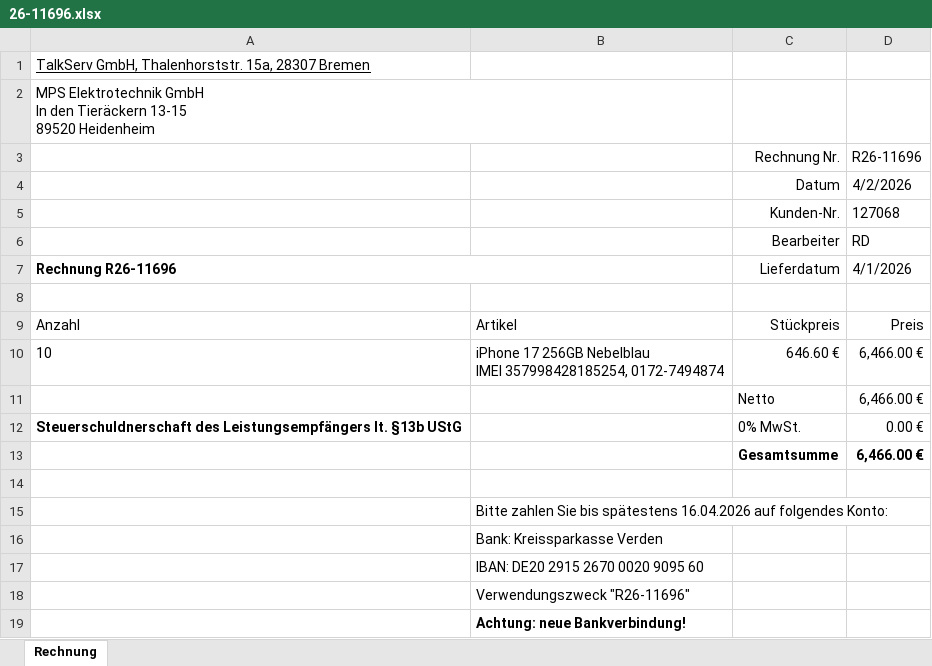
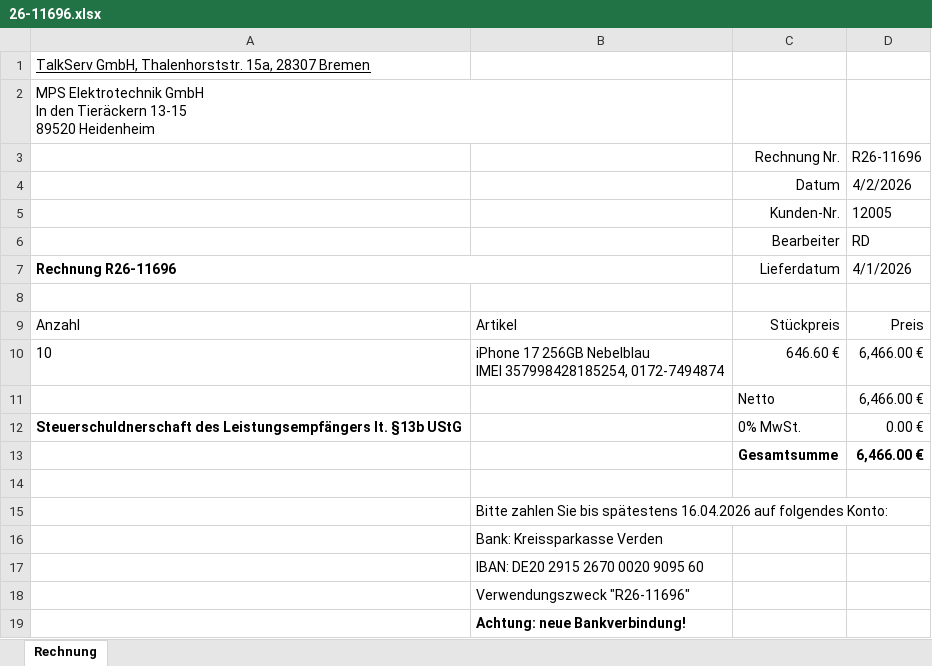
Before and after one commit to JoeMeyer9000/Faktura3, an Excel workbook: 2026/Q2/26-11696.xlsx, sheet Rechnung, drawn as a sheet; values as stored, in another font and other column widths than the file's, no borders; table styles not drawn; the diff names each change by its address in the sheet, - before the commit and + after, or states it on an @@ line.

```diff
--- a/2026/Q2/26-11696.xlsx (sheet Rechnung)
+++ b/2026/Q2/26-11696.xlsx (sheet Rechnung)
-D5: 127068
+D5: 12005
```
Also changed, not shown: 2026/Q2/26-11695.xlsx, 2026/Q2/26-11697.xlsx, 3 other files.
